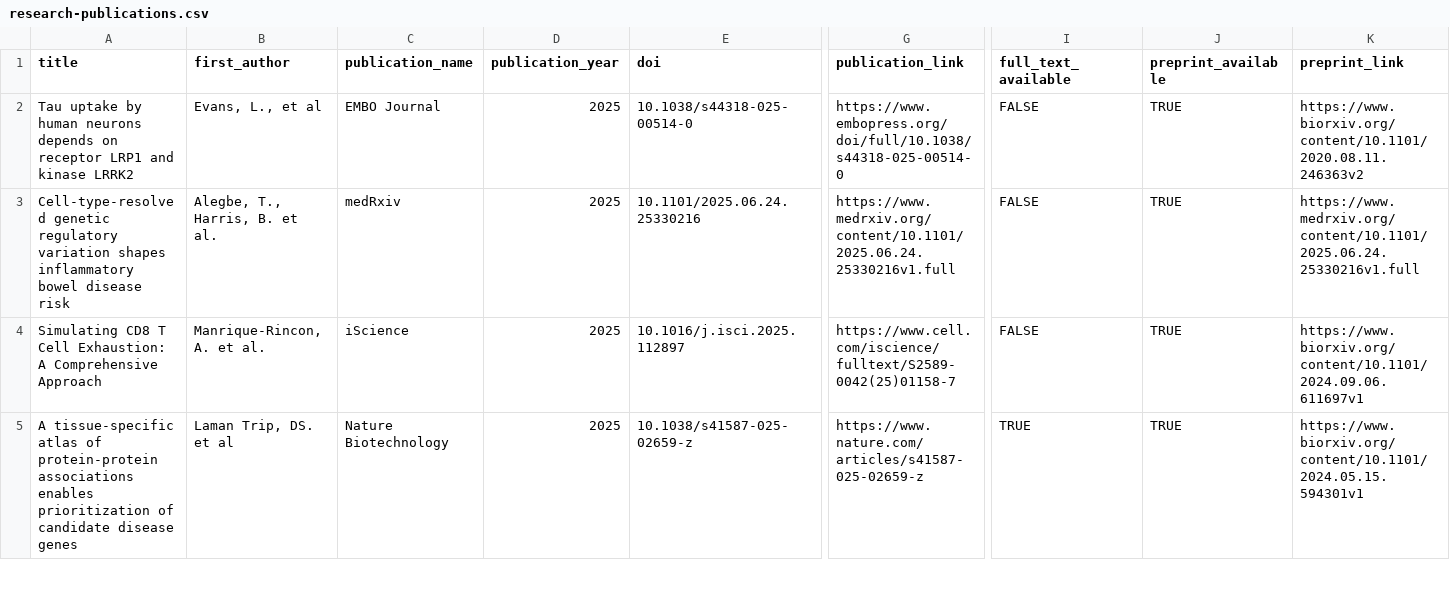
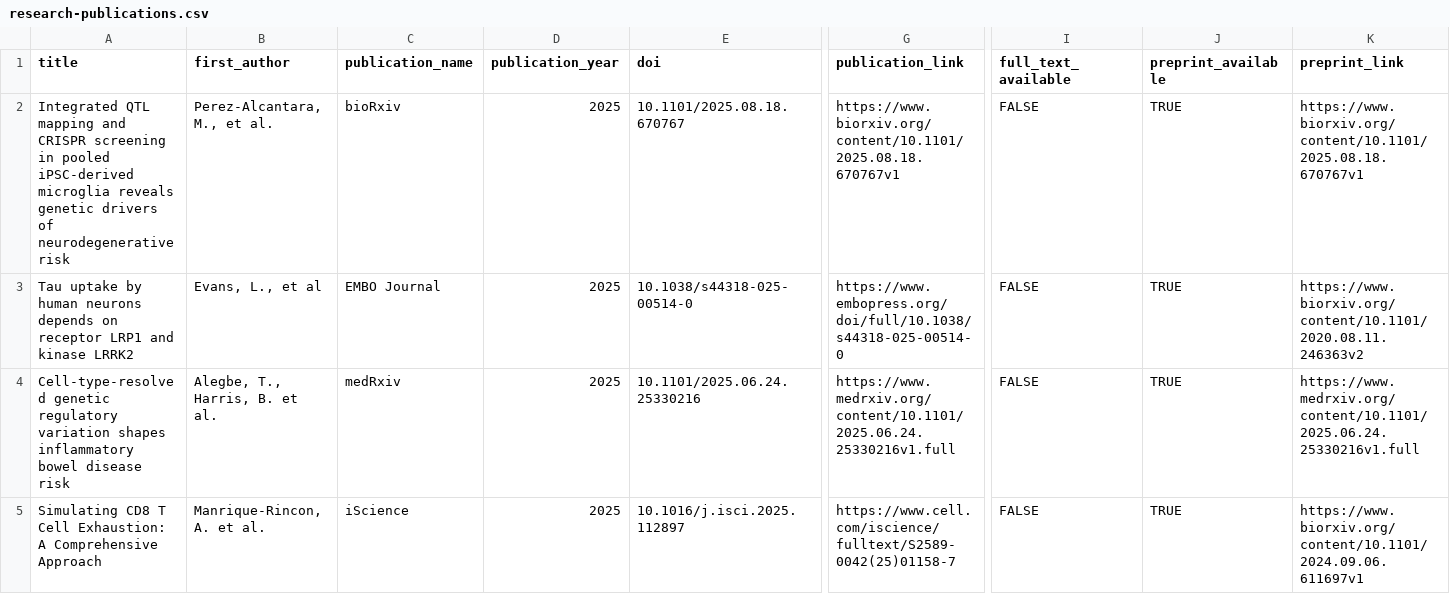
Before and after one commit to opentargets/opentargets.github.io, a CSV file: _data/research-publications.csv, drawn as a sheet; only a part is shown, gaps mark what is left out; the shorter side is filled out with more unchanged rows; rows hold the shown columns only; the diff names each change by its address in the sheet, - before the commit and + after, or states it on an @@ line.

Commit message:
Add files via upload
Added Perez Alcantara paper from August

```diff
--- a/_data/research-publications.csv
+++ b/_data/research-publications.csv
+row 2: Integrated QTL mapping and CRISPR screening in pooled iPSC-derived microglia reveals genetic drivers of neurodegenerative risk | Perez-Alcantara, M., et al. | bioRxiv | 2025 | 10.1101/2025.08.18.670767 | https://www.biorxiv.org/content/10.1101/2025.08.18.670767v1 | FALSE | TRUE | https://www.biorxiv.org/content/10.1101/2025.08.18.670767v1
```
